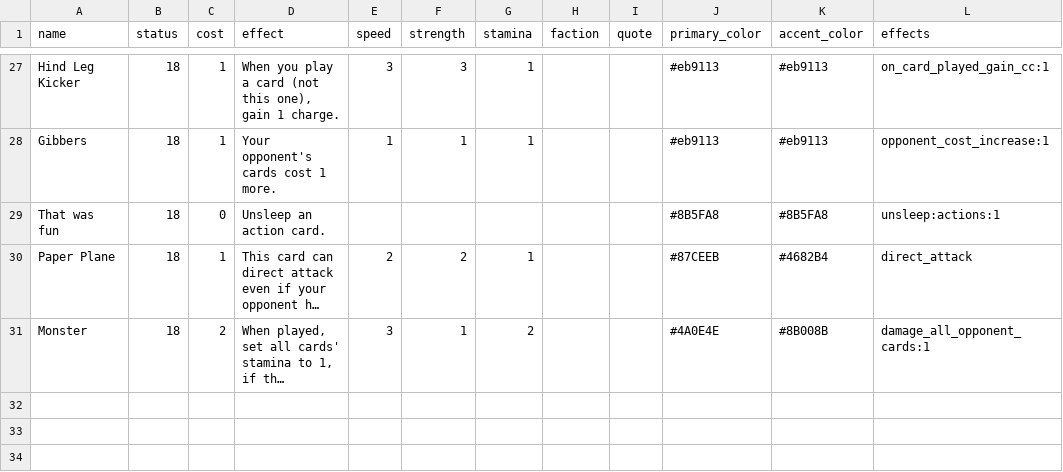
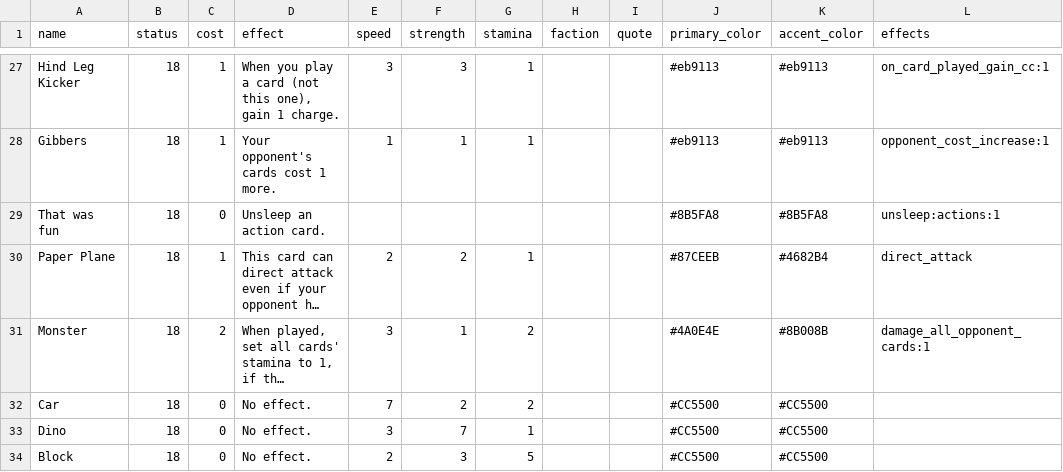
Before and after one commit to RegisCA/ggltcg, a CSV file: backend/data/cards.csv, drawn as a sheet; only a part is shown, gaps mark what is left out; long unchanged cells end in …; the diff names each change by its address in the sheet, - before the commit and + after, or states it on an @@ line.

```diff
--- a/backend/data/cards.csv
+++ b/backend/data/cards.csv
+row 32: Car | 18 | 0 | No effect. | 7 | 2 | 2 |  |  | #CC5500 | #CC5500
+row 33: Dino | 18 | 0 | No effect. | 3 | 7 | 1 |  |  | #CC5500 | #CC5500
+row 34: Block | 18 | 0 | No effect. | 2 | 3 | 5 |  |  | #CC5500 | #CC5500
```
Also changed, not shown: 2 other files.
